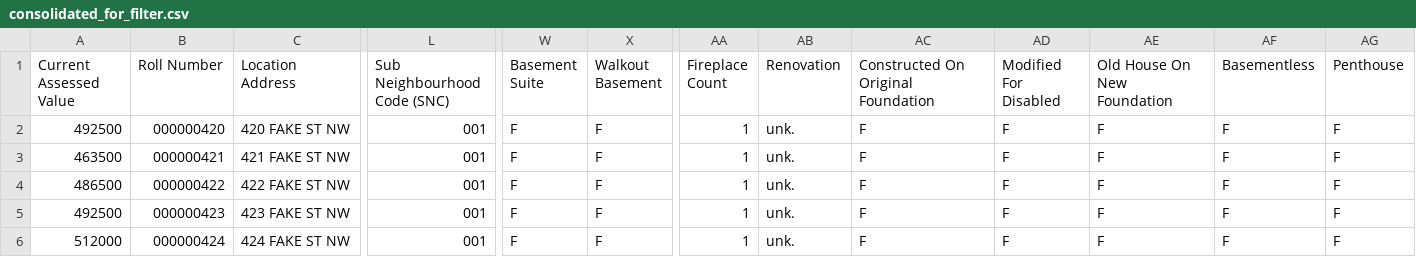
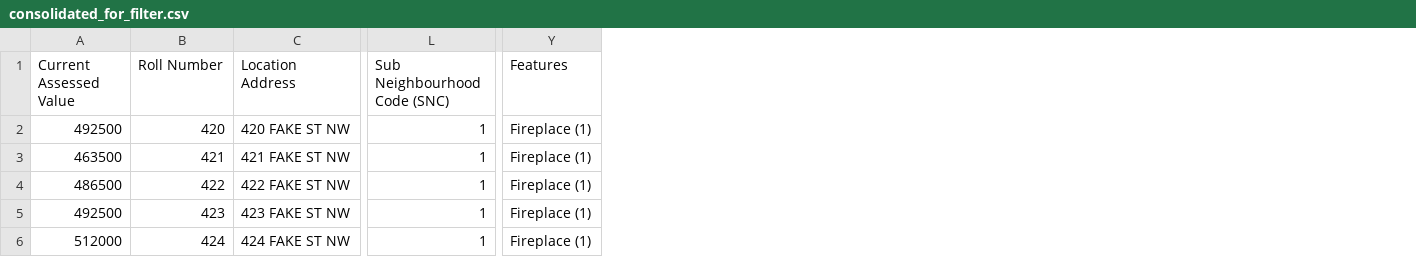
Before and after one commit to TaxReformYYC/report-generator-2021, a CSV file: spec/aruba_data/consolidated_for_filter.csv, drawn as a sheet; only a part is shown, gaps mark what is left out; removed rows and columns are numbered as before the commit, all else as after; the diff names each change by its address in the sheet, - before the commit and + after, or states it on an @@ line.

Commit message:
Update aruba test data for 2021

```diff
--- a/spec/aruba_data/consolidated_for_filter.csv
+++ b/spec/aruba_data/consolidated_for_filter.csv
-column W (Basement Suite), rows 2-6: all F
-column X (Walkout Basement), rows 2-6: all F
-column AA (Fireplace Count), rows 2-6: all 1
-column AB (Renovation), rows 2-6: all unk.
-column AC, rows 1-6: Constructed On Original Foundation | F | F | F | F | F
-column AD (Modified For Disabled), rows 2-6: all F
-column AE (Old House On New Foundation), rows 2-6: all F
-column AF (Basementless), rows 2-6: all F
-column AG (Penthouse), rows 2-6: all F
+column Y (Features), rows 2-6: all Fireplace (1)
-B2 (Roll Number): 000000420
+B2 (Roll Number): 420
-L2:L6 (Sub Neighbourhood Code (SNC)): 001
+L2:L6 (Sub Neighbourhood Code (SNC)): 1
-B3 (Roll Number): 000000421
+B3 (Roll Number): 421
-B4 (Roll Number): 000000422
+B4 (Roll Number): 422
-B5 (Roll Number): 000000423
+B5 (Roll Number): 423
-B6 (Roll Number): 000000424
+B6 (Roll Number): 424
```
Also changed, not shown: spec/aruba_data/consolidated.csv, spec/aruba_data/expected_consolidated.csv, 4 other files.
